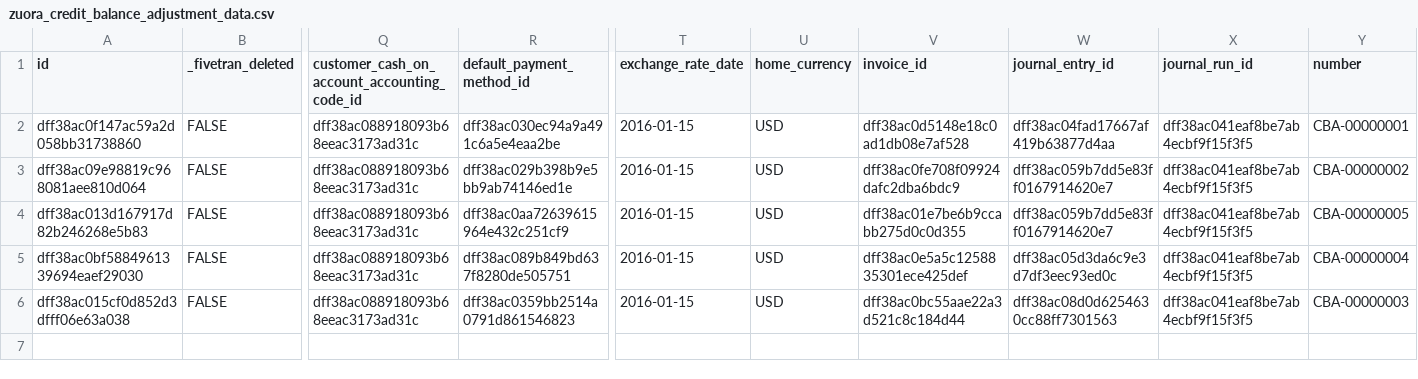
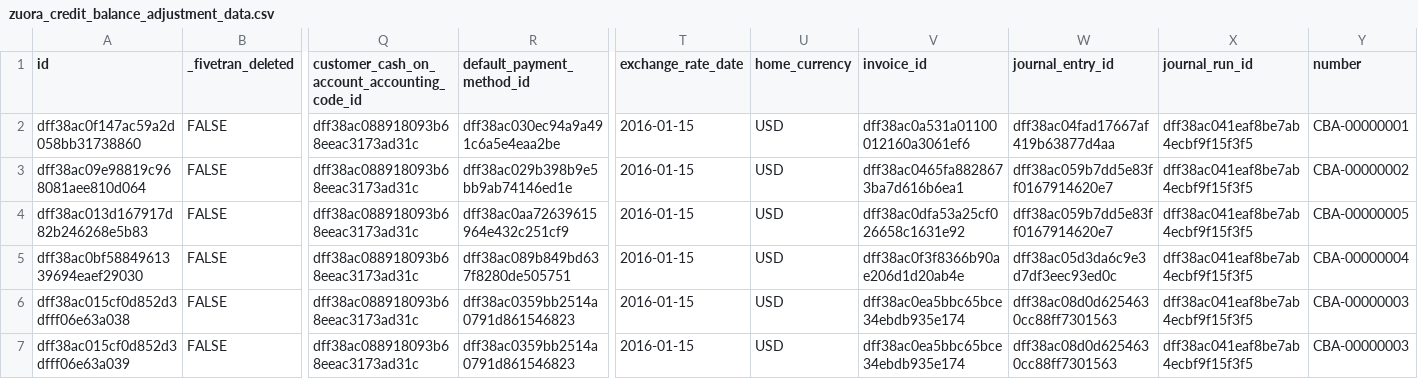
Before and after one commit to fivetran/dbt_zuora, a CSV file: integration_tests/seeds/zuora_credit_balance_adjustment_data.csv, drawn as a sheet; only a part is shown, gaps mark what is left out; rows hold the shown columns only; the diff names each change by its address in the sheet, - before the commit and + after, or states it on an @@ line.

Commit message:
Modify seed files, regen docs, update changelog

```diff
--- a/integration_tests/seeds/zuora_credit_balance_adjustment_data.csv
+++ b/integration_tests/seeds/zuora_credit_balance_adjustment_data.csv
-V2 (invoice_id): dff38ac0d5148e18c0ad1db08e7af528
+V2 (invoice_id): dff38ac0a531a01100012160a3061ef6
-V3 (invoice_id): dff38ac0fe708f09924dafc2dba6bdc9
+V3 (invoice_id): dff38ac0465fa8828673ba7d616b6ea1
-V4 (invoice_id): dff38ac01e7be6b9ccabb275d0c0d355
+V4 (invoice_id): dff38ac0dfa53a25cf026658c1631e92
-V5 (invoice_id): dff38ac0e5a5c1258835301ece425def
+V5 (invoice_id): dff38ac0f3f8366b90ae206d1d20ab4e
-V6 (invoice_id): dff38ac0bc55aae22a3d521c8c184d44
+V6 (invoice_id): dff38ac0ea5bbc65bce34ebdb935e174
+row 7: dff38ac015cf0d852d3dfff06e63a039 | FALSE | dff38ac088918093b68eeac3173ad31c | dff38ac0359bb2514a0791d861546823 | 2016-01-15 | USD | dff38ac0ea5bbc65bce34ebdb935e174 | dff38ac08d0d6254630cc88ff7301563 | dff38ac041eaf8be7ab4ecbf9f15f3f5 | CBA-00000003
```
Also changed, not shown: integration_tests/seeds/zuora_invoice_payment_data.csv, integration_tests/seeds/zuora_payment_data.csv.
